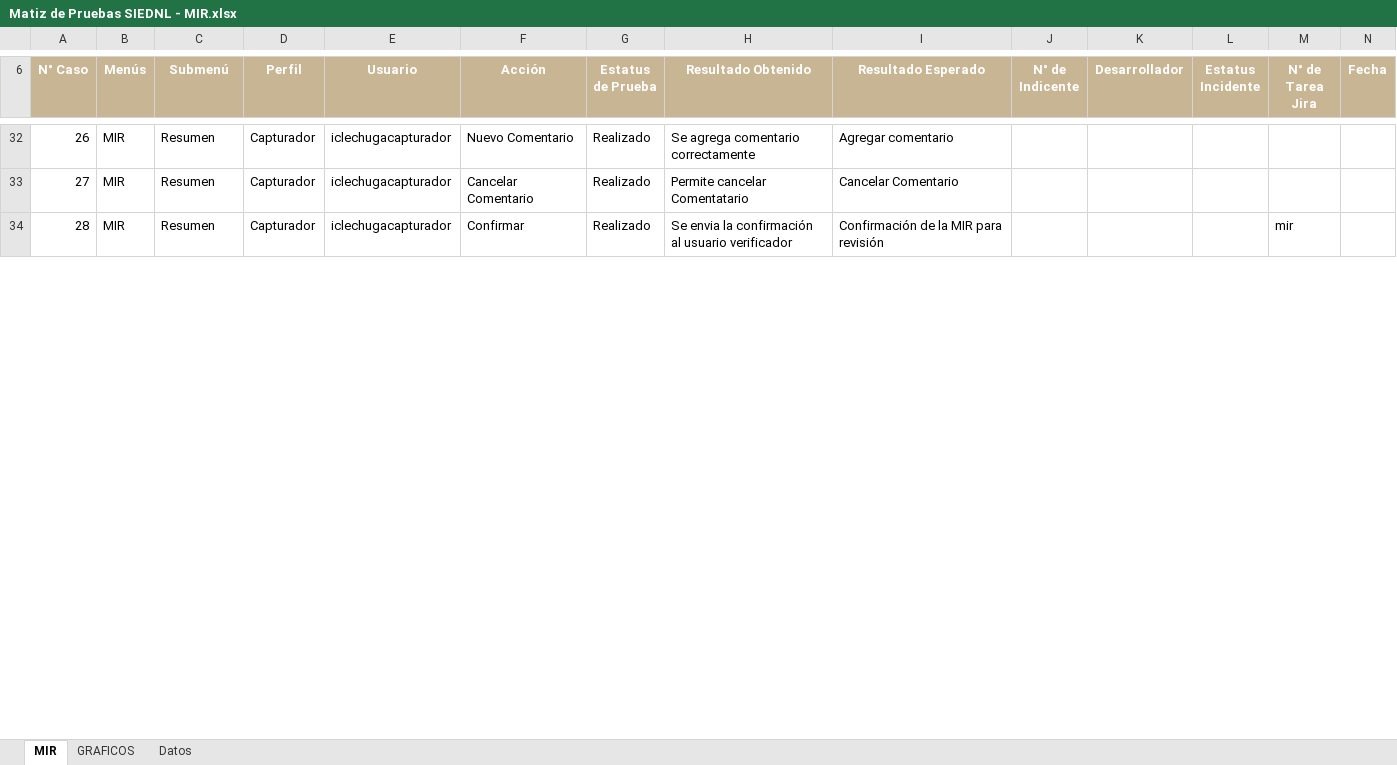
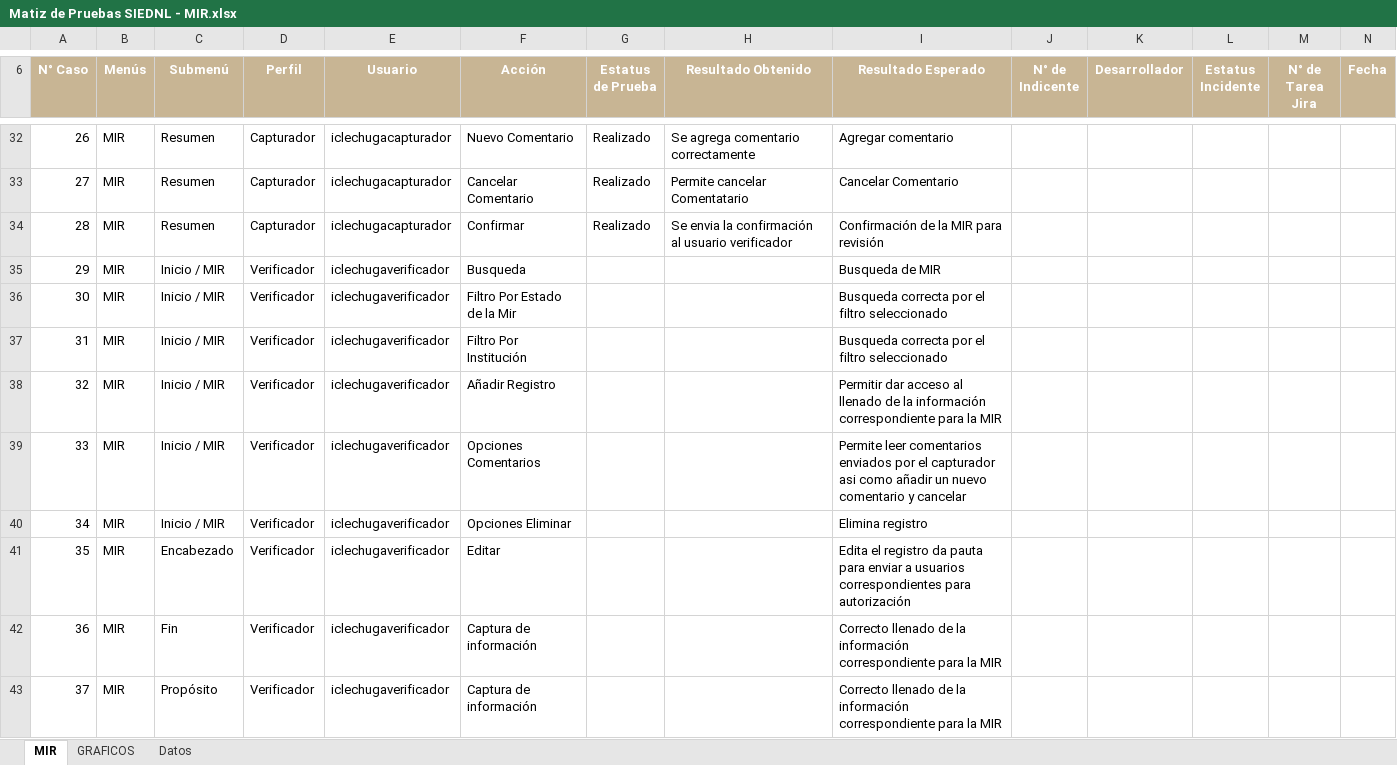
Before and after one commit to abelinoolguin0402/All-documents, an Excel workbook: SIEDNL (PDR)/ENTREGABLES/Matriz de Pruebas/Matiz de Pruebas SIEDNL - MIR.xlsx, sheet MIR, drawn as a sheet; only a part is shown, gaps mark what is left out; values as stored, in another font and other column widths than the file's, no borders; table styles not drawn; the diff covers the shown part only; the diff names each change by its address in the sheet, - before the commit and + after, or states it on an @@ line.

Commit message:
Matriz
Complementación de matriz ficha técnica

```diff
--- a/SIEDNL (PDR)/ENTREGABLES/Matriz de Pruebas/Matiz de Pruebas SIEDNL - MIR.xlsx (sheet MIR)
+++ b/SIEDNL (PDR)/ENTREGABLES/Matriz de Pruebas/Matiz de Pruebas SIEDNL - MIR.xlsx (sheet MIR)
-M34 (N° de Tarea Jira): mir
+M34 (N° de Tarea Jira): (empty)
@@ row 35 unhidden: 29 | MIR | Inicio / MIR | Verificador | iclechugaverificador | Busqueda |  |  | Busqueda de MIR @@
@@ row 36 unhidden: 30 | MIR | Inicio / MIR | Verificador | iclechugaverificador | Filtro Por Estado de la Mir |  |  | Busqueda correcta por el filtro seleccionado @@
@@ row 37 unhidden: 31 | MIR | Inicio / MIR | Verificador | iclechugaverificador | Filtro Por Institución |  |  | Busqueda correcta por el filtro seleccionado @@
@@ row 38 unhidden: 32 | MIR | Inicio / MIR | Verificador | iclechugaverificador | Añadir Registro |  |  | Permitir dar acceso al llenado de la información correspondiente para la MIR @@
@@ row 39 unhidden: 33 | MIR | Inicio / MIR | Verificador | iclechugaverificador | Opciones Comentarios |  |  | Permite leer comentarios enviados por el capturador asi como añadir un nuevo comentario y cancelar @@
@@ row 40 unhidden: 34 | MIR | Inicio / MIR | Verificador | iclechugaverificador | Opciones Eliminar |  |  | Elimina registro @@
@@ row 41 unhidden: 35 | MIR | Encabezado | Verificador | iclechugaverificador | Editar |  |  | Edita el registro da pauta para enviar a usuarios correspondientes para autorización @@
@@ row 42 unhidden: 36 | MIR | Fin | Verificador | iclechugaverificador | Captura de información |  |  | Correcto llenado de la información correspondiente para la MIR @@
@@ row 43 unhidden: 37 | MIR | Propósito | Verificador | iclechugaverificador | Captura de información |  |  | Correcto llenado de la información correspondiente para la MIR @@
```
Also changed, not shown: 188 added rows, 32 hidden or unhidden rows and 12 edited cells elsewhere in this sheet, 1 other file.
